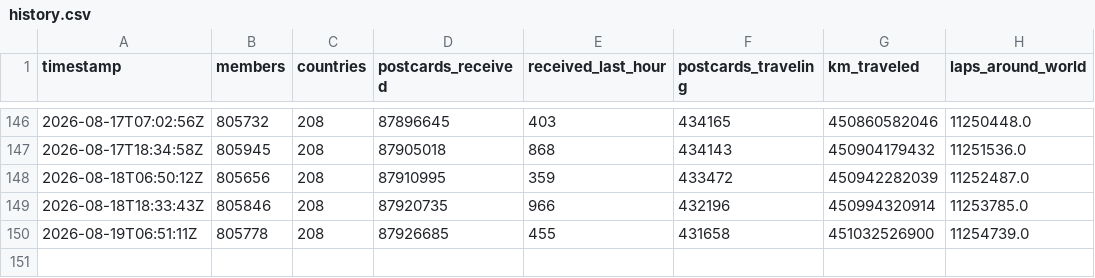
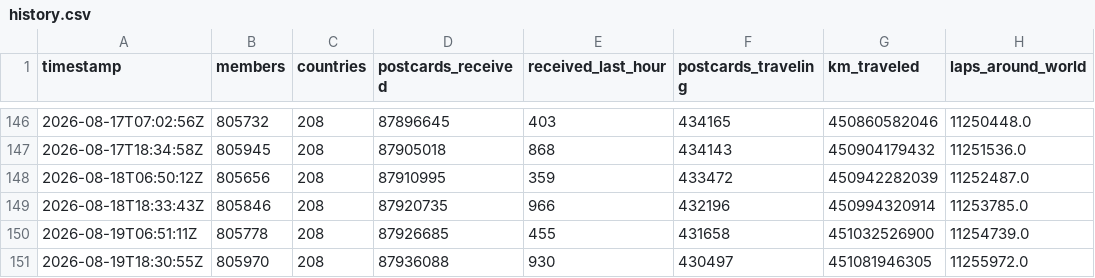
Before and after one commit to kam1k88/postcrossing, a CSV file: docs/history.csv, drawn as a sheet; only a part is shown, gaps mark what is left out; the diff names each change by its address in the sheet, - before the commit and + after, or states it on an @@ line.

```diff
--- a/docs/history.csv
+++ b/docs/history.csv
+row 151: 2026-08-19T18:30:55Z | 805970 | 208 | 87936088 | 930 | 430497 | 451081946305 | 11255972.0
```
Also changed, not shown: docs/TimeData.csv, 3 other files.
